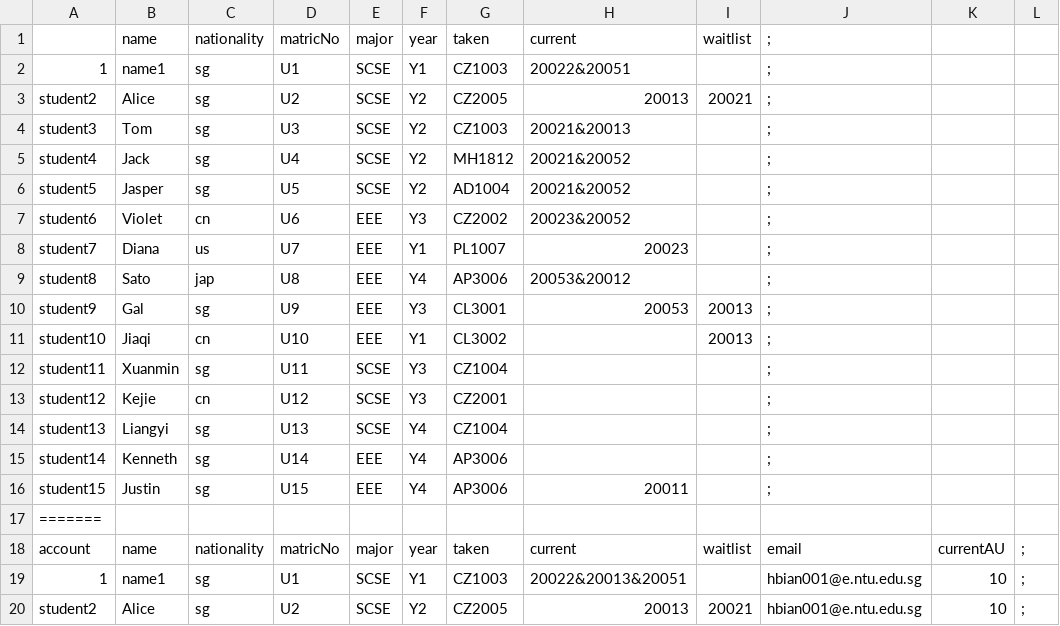
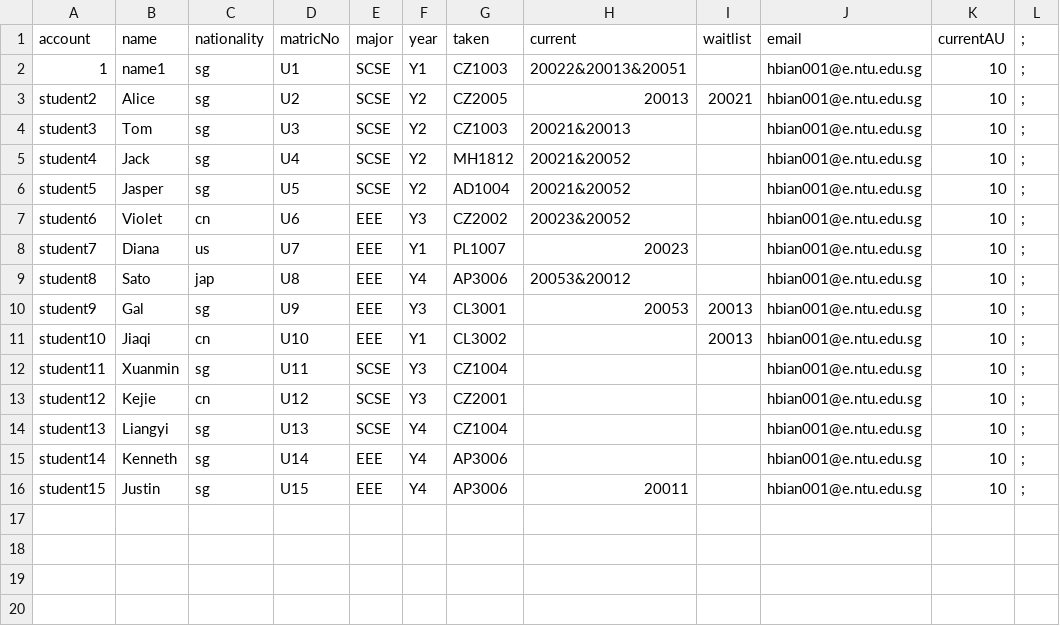
Before and after one commit to bian-hengwei/CZ2002_project, a CSV file: data/student_information.csv, drawn as a sheet; only a part is shown; the shorter side is filled out with more unchanged rows; the diff names each change by its address in the sheet, - before the commit and + after, or states it on an @@ line.

```diff
--- a/data/student_information.csv
+++ b/data/student_information.csv
-row 1:  | name | nationality | matricNo | major | year | taken | current | waitlist | ;
-row 2: 1 | name1 | sg | U1 | SCSE | Y1 | CZ1003 | 20022&20051 |  | ;
-row 3: student2 | Alice | sg | U2 | SCSE | Y2 | CZ2005 | 20013 | 20021 | ;
-row 4: student3 | Tom | sg | U3 | SCSE | Y2 | CZ1003 | 20021&20013 |  | ;
-row 5: student4 | Jack | sg | U4 | SCSE | Y2 | MH1812 | 20021&20052 |  | ;
-row 6: student5 | Jasper | sg | U5 | SCSE | Y2 | AD1004 | 20021&20052 |  | ;
-row 7: student6 | Violet | cn | U6 | EEE | Y3 | CZ2002 | 20023&20052 |  | ;
-row 8: student7 | Diana | us | U7 | EEE | Y1 | PL1007 | 20023 |  | ;
-row 9: student8 | Sato | jap | U8 | EEE | Y4 | AP3006 | 20053&20012 |  | ;
-row 10: student9 | Gal | sg | U9 | EEE | Y3 | CL3001 | 20053 | 20013 | ;
-row 11: student10 | Jiaqi | cn | U10 | EEE | Y1 | CL3002 |  | 20013 | ;
-row 12: student11 | Xuanmin | sg | U11 | SCSE | Y3 | CZ1004 |  |  | ;
-row 13: student12 | Kejie | cn | U12 | SCSE | Y3 | CZ2001 |  |  | ;
-row 14: student13 | Liangyi | sg | U13 | SCSE | Y4 | CZ1004 |  |  | ;
-row 15: student14 | Kenneth | sg | U14 | EEE | Y4 | AP3006 |  |  | ;
-row 16: student15 | Justin | sg | U15 | EEE | Y4 | AP3006 | 20011 |  | ;
-row 17: =======
```
Also changed, not shown: 7 other files.
